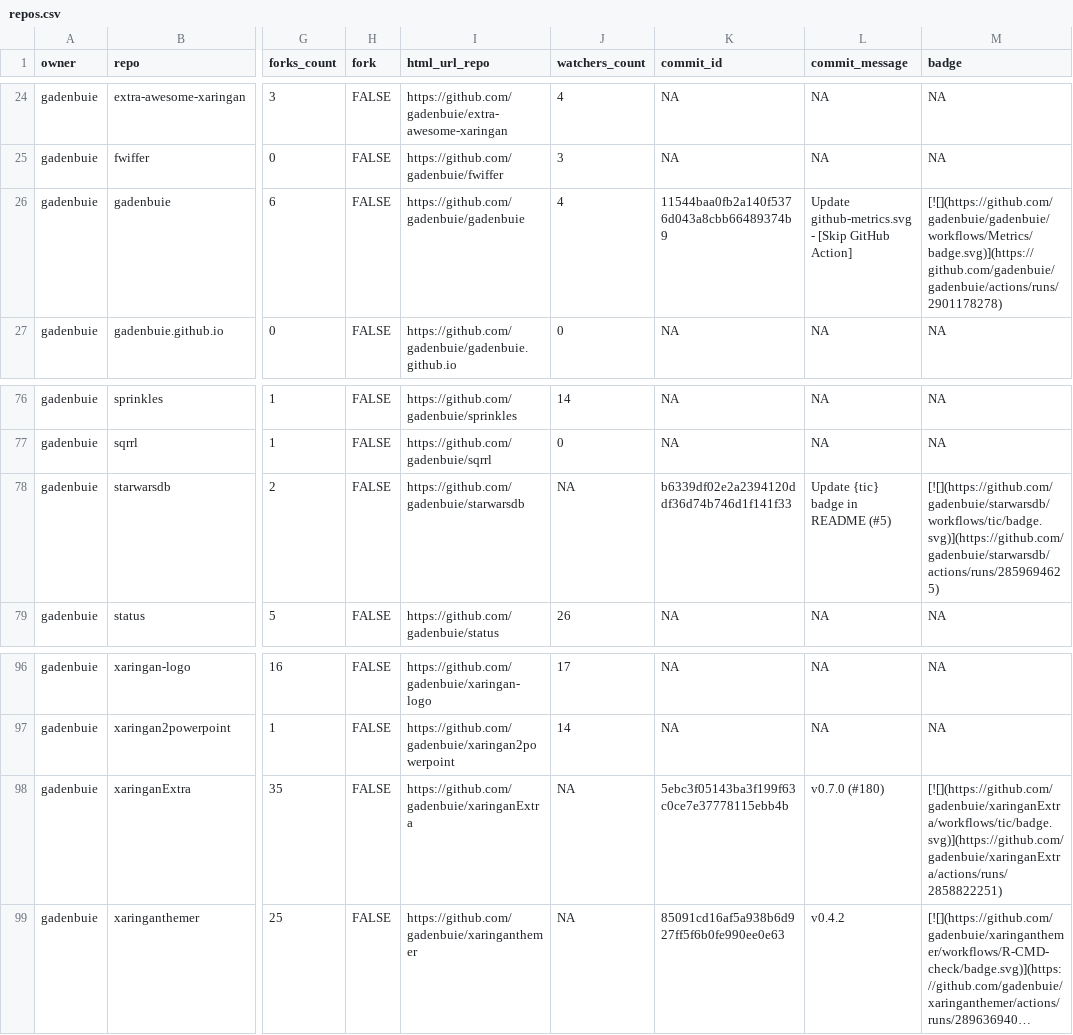
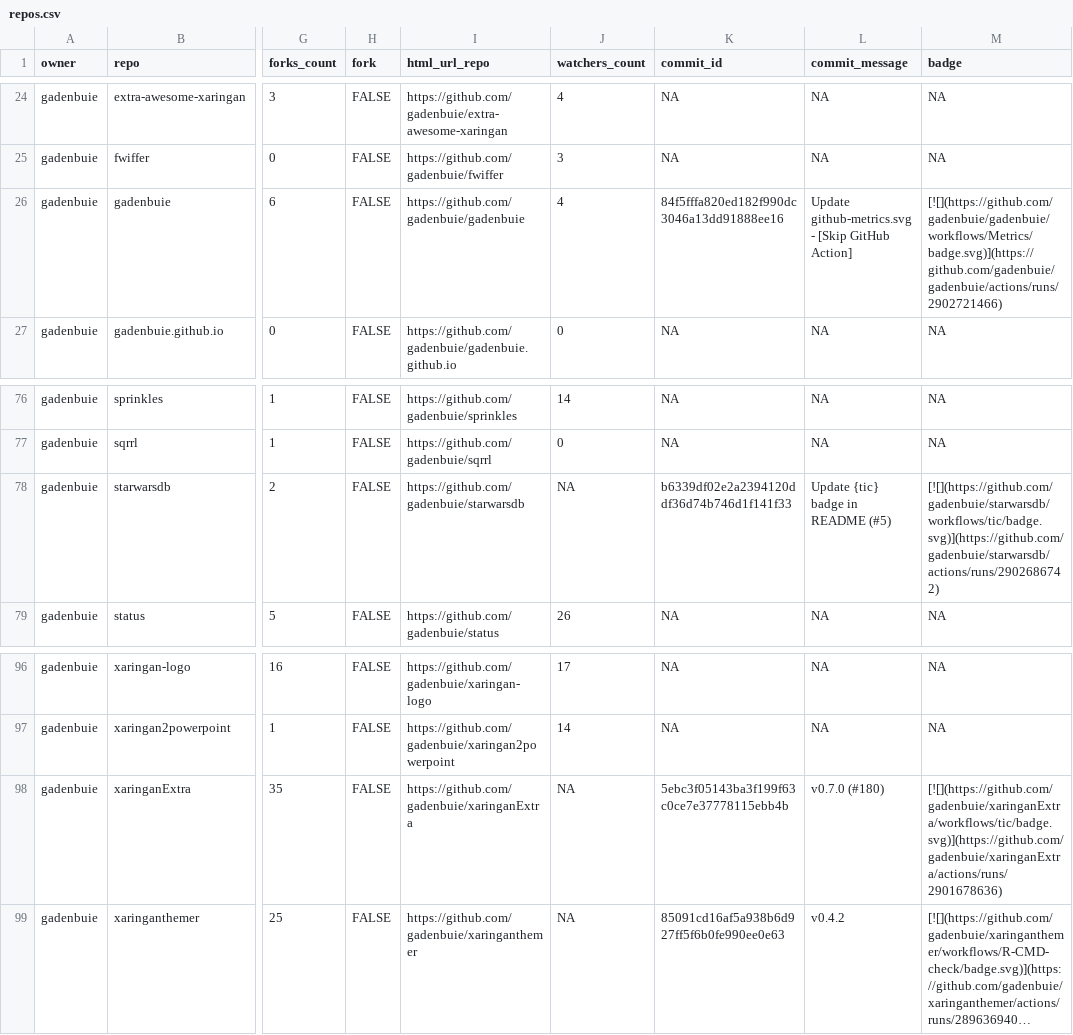
Before and after one commit to gadenbuie/status, a CSV file: repos.csv, drawn as a sheet; only a part is shown, gaps mark what is left out; long unchanged cells end in …; the diff names each change by its address in the sheet, - before the commit and + after, or states it on an @@ line.

```diff
--- a/repos.csv
+++ b/repos.csv
-K26 (commit_id): 11544baa0fb2a140f5376d043a8cbb66489374b9
+K26 (commit_id): 84f5fffa820ed182f990dc3046a13dd91888ee16
-M26 (badge): [![](https://github.com/gadenbuie/gadenbuie/workflows/Metrics/badge.svg)](https://github.com/gadenbuie/gadenbuie/actions/runs/2901178278)
+M26 (badge): [![](https://github.com/gadenbuie/gadenbuie/workflows/Metrics/badge.svg)](https://github.com/gadenbuie/gadenbuie/actions/runs/2902721466)
-M78 (badge): [![](https://github.com/gadenbuie/starwarsdb/workflows/tic/badge.svg)](https://github.com/gadenbuie/starwarsdb/actions/runs/2859694625)
+M78 (badge): [![](https://github.com/gadenbuie/starwarsdb/workflows/tic/badge.svg)](https://github.com/gadenbuie/starwarsdb/actions/runs/2902686742)
-M98 (badge): [![](https://github.com/gadenbuie/xaringanExtra/workflows/tic/badge.svg)](https://github.com/gadenbuie/xaringanExtra/actions/runs/2858822251)
+M98 (badge): [![](https://github.com/gadenbuie/xaringanExtra/workflows/tic/badge.svg)](https://github.com/gadenbuie/xaringanExtra/actions/runs/2901678636)
```
Also changed, not shown: 2 other files.
